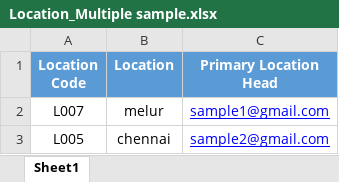
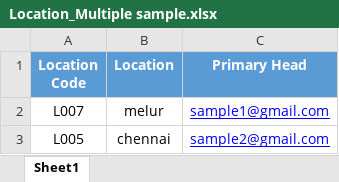
Before and after one commit to JayakumarS/Asset_UI, an Excel workbook: src/assets/files/Location_Multiple sample.xlsx, sheet Sheet1, drawn as a sheet; values as stored, in another font and other column widths than the file's, no borders; the diff names each change by its address in the sheet, - before the commit and + after, or states it on an @@ line.

```diff
--- a/src/assets/files/Location_Multiple sample.xlsx (sheet Sheet1)
+++ b/src/assets/files/Location_Multiple sample.xlsx (sheet Sheet1)
-C1: Primary Location Head
+C1: Primary Head
```
Also changed, not shown: src/assets/files/Company_Employee.xlsx, src/assets/files/DepartmentUpload.xlsx, 1 other file.
